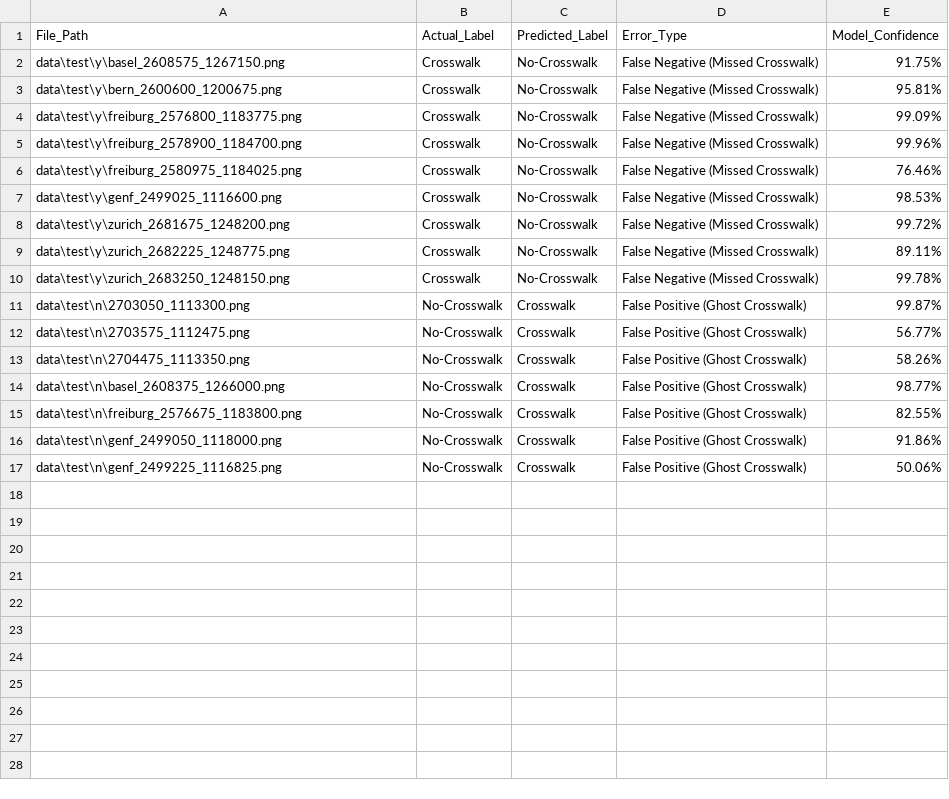
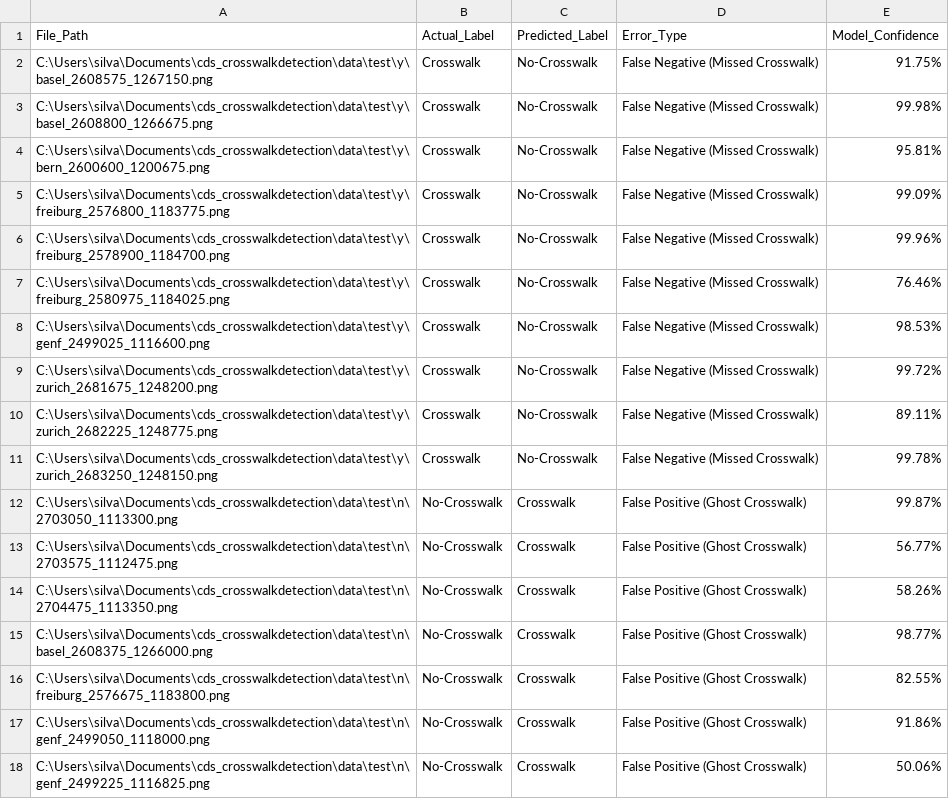
Before and after one commit to SilvanJoos/cds_crosswalkdetection, a CSV file: eval/misclassified_images.csv, drawn as a sheet.

```diff
--- a/eval/misclassified_images.csv
+++ b/eval/misclassified_images.csv
@@ -1,17 +1,18 @@
 File_Path,Actual_Label,Predicted_Label,Error_Type,Model_Confidence
-data\test\y\basel_2608575_1267150.png,Crosswalk,No-Crosswalk,False Negative (Missed Crosswalk),91.75%
-data\test\y\bern_2600600_1200675.png,Crosswalk,No-Crosswalk,False Negative (Missed Crosswalk),95.81%
-data\test\y\freiburg_2576800_1183775.png,Crosswalk,No-Crosswalk,False Negative (Missed Crosswalk),99.09%
-data\test\y\freiburg_2578900_1184700.png,Crosswalk,No-Crosswalk,False Negative (Missed Crosswalk),99.96%
-data\test\y\freiburg_2580975_1184025.png,Crosswalk,No-Crosswalk,False Negative (Missed Crosswalk),76.46%
-data\test\y\genf_2499025_1116600.png,Crosswalk,No-Crosswalk,False Negative (Missed Crosswalk),98.53%
-data\test\y\zurich_2681675_1248200.png,Crosswalk,No-Crosswalk,False Negative (Missed Crosswalk),99.72%
-data\test\y\zurich_2682225_1248775.png,Crosswalk,No-Crosswalk,False Negative (Missed Crosswalk),89.11%
-data\test\y\zurich_2683250_1248150.png,Crosswalk,No-Crosswalk,False Negative (Missed Crosswalk),99.78%
-data\test\n\2703050_1113300.png,No-Crosswalk,Crosswalk,False Positive (Ghost Crosswalk),99.87%
-data\test\n\2703575_1112475.png,No-Crosswalk,Crosswalk,False Positive (Ghost Crosswalk),56.77%
-data\test\n\2704475_1113350.png,No-Crosswalk,Crosswalk,False Positive (Ghost Crosswalk),58.26%
-data\test\n\basel_2608375_1266000.png,No-Crosswalk,Crosswalk,False Positive (Ghost Crosswalk),98.77%
-data\test\n\freiburg_2576675_1183800.png,No-Crosswalk,Crosswalk,False Positive (Ghost Crosswalk),82.55%
-data\test\n\genf_2499050_1118000.png,No-Crosswalk,Crosswalk,False Positive (Ghost Crosswalk),91.86%
-data\test\n\genf_2499225_1116825.png,No-Crosswalk,Crosswalk,False Positive (Ghost Crosswalk),50.06%
+C:\Users\silva\Documents\cds_crosswalkdetection\data\test\y\basel_2608575_1267150.png,Crosswalk,No-Crosswalk,False Negative (Missed Crosswalk),91.75%
+C:\Users\silva\Documents\cds_crosswalkdetection\data\test\y\basel_2608800_1266675.png,Crosswalk,No-Crosswalk,False Negative (Missed Crosswalk),99.98%
+C:\Users\silva\Documents\cds_crosswalkdetection\data\test\y\bern_2600600_1200675.png,Crosswalk,No-Crosswalk,False Negative (Missed Crosswalk),95.81%
+C:\Users\silva\Documents\cds_crosswalkdetection\data\test\y\freiburg_2576800_1183775.png,Crosswalk,No-Crosswalk,False Negative (Missed Crosswalk),99.09%
+C:\Users\silva\Documents\cds_crosswalkdetection\data\test\y\freiburg_2578900_1184700.png,Crosswalk,No-Crosswalk,False Negative (Missed Crosswalk),99.96%
+C:\Users\silva\Documents\cds_crosswalkdetection\data\test\y\freiburg_2580975_1184025.png,Crosswalk,No-Crosswalk,False Negative (Missed Crosswalk),76.46%
+C:\Users\silva\Documents\cds_crosswalkdetection\data\test\y\genf_2499025_1116600.png,Crosswalk,No-Crosswalk,False Negative (Missed Crosswalk),98.53%
+C:\Users\silva\Documents\cds_crosswalkdetection\data\test\y\zurich_2681675_1248200.png,Crosswalk,No-Crosswalk,False Negative (Missed Crosswalk),99.72%
+C:\Users\silva\Documents\cds_crosswalkdetection\data\test\y\zurich_2682225_1248775.png,Crosswalk,No-Crosswalk,False Negative (Missed Crosswalk),89.11%
+C:\Users\silva\Documents\cds_crosswalkdetection\data\test\y\zurich_2683250_1248150.png,Crosswalk,No-Crosswalk,False Negative (Missed Crosswalk),99.78%
+C:\Users\silva\Documents\cds_crosswalkdetection\data\test\n\2703050_1113300.png,No-Crosswalk,Crosswalk,False Positive (Ghost Crosswalk),99.87%
+C:\Users\silva\Documents\cds_crosswalkdetection\data\test\n\2703575_1112475.png,No-Crosswalk,Crosswalk,False Positive (Ghost Crosswalk),56.77%
+C:\Users\silva\Documents\cds_crosswalkdetection\data\test\n\2704475_1113350.png,No-Crosswalk,Crosswalk,False Positive (Ghost Crosswalk),58.26%
+C:\Users\silva\Documents\cds_crosswalkdetection\data\test\n\basel_2608375_1266000.png,No-Crosswalk,Crosswalk,False Positive (Ghost Crosswalk),98.77%
+C:\Users\silva\Documents\cds_crosswalkdetection\data\test\n\freiburg_2576675_1183800.png,No-Crosswalk,Crosswalk,False Positive (Ghost Crosswalk),82.55%
+C:\Users\silva\Documents\cds_crosswalkdetection\data\test\n\genf_2499050_1118000.png,No-Crosswalk,Crosswalk,False Positive (Ghost Crosswalk),91.86%
+C:\Users\silva\Documents\cds_crosswalkdetection\data\test\n\genf_2499225_1116825.png,No-Crosswalk,Crosswalk,False Positive (Ghost Crosswalk),50.06%
```
Also changed, not shown: 4 other files.
